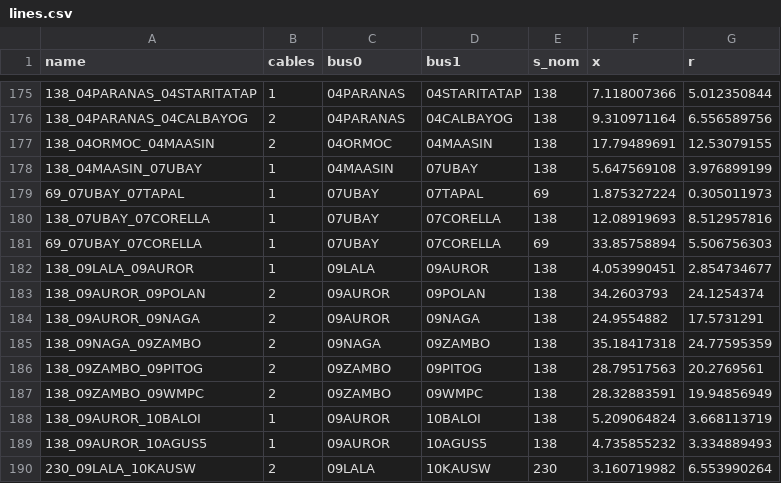
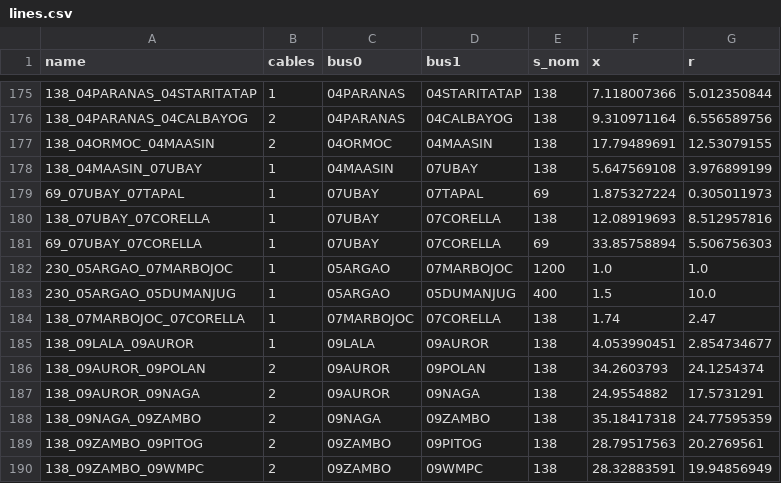
Before and after one commit to julius-darang/visayasgrid, a CSV file: data/temp/lines.csv, drawn as a sheet; only a part is shown, gaps mark what is left out; the shorter side is filled out with more unchanged rows; the diff names each change by its address in the sheet, - before the commit and + after, or states it on an @@ line.

```diff
--- a/data/temp/lines.csv
+++ b/data/temp/lines.csv
+row 182: 230_05ARGAO_07MARBOJOC | 1 | 05ARGAO | 07MARBOJOC | 1200 | 1.0 | 1.0
+row 183: 230_05ARGAO_05DUMANJUG | 1 | 05ARGAO | 05DUMANJUG | 400 | 1.5 | 10.0
+row 184: 138_07MARBOJOC_07CORELLA | 1 | 07MARBOJOC | 07CORELLA | 138 | 1.74 | 2.47
```
Also changed, not shown: data/buses.csv, data/lines.csv, 5 other files.
